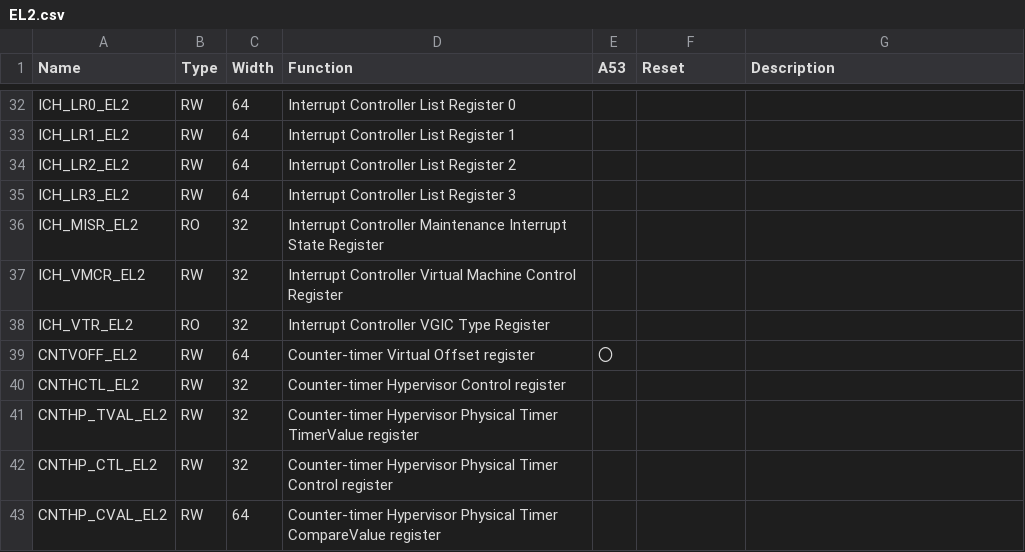
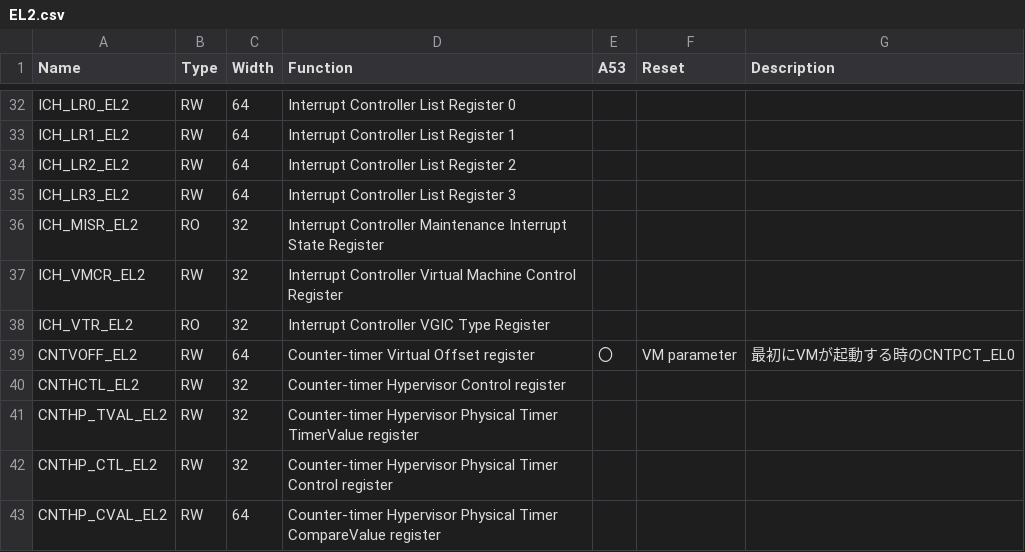
Before and after one commit to hkato-sssl/Hypervisor-OG, a CSV file: work/vpc-regs/EL2.csv, drawn as a sheet; only a part is shown, gaps mark what is left out; the diff covers the shown part only.

```diff
--- a/work/vpc-regs/EL2.csv
+++ b/work/vpc-regs/EL2.csv
@@ -38,3 +38,3 @@ ICH_VMCR_EL2,RW,32,Interrupt Controller Virtual Machine Control Register,,,
 ICH_VTR_EL2,RO,32,Interrupt Controller VGIC Type Register,,,
-CNTVOFF_EL2,RW,64,Counter-timer Virtual Offset register,〇,,
+CNTVOFF_EL2,RW,64,Counter-timer Virtual Offset register,〇,VM parameter,最初にVMが起動する時のCNTPCT_EL0
 CNTHCTL_EL2,RW,32,Counter-timer Hypervisor Control register,,,
```
Also changed, not shown: 15 edited cells elsewhere in this file, 1 other file.
